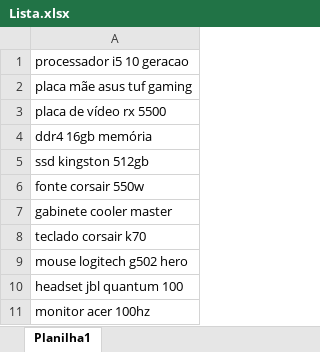
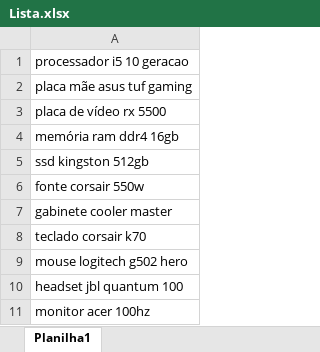
Before and after one commit to Erick-NGS/Selenium_Python, an Excel workbook: Lista.xlsx, sheet Planilha1, drawn as a sheet; values as stored, in another font and other column widths than the file's, no borders; the diff names each change by its address in the sheet, - before the commit and + after, or states it on an @@ line.

Commit message:
editing item in list

```diff
--- a/Lista.xlsx (sheet Planilha1)
+++ b/Lista.xlsx (sheet Planilha1)
-A4: ddr4 16gb memória
+A4: memória ram ddr4 16gb
```
